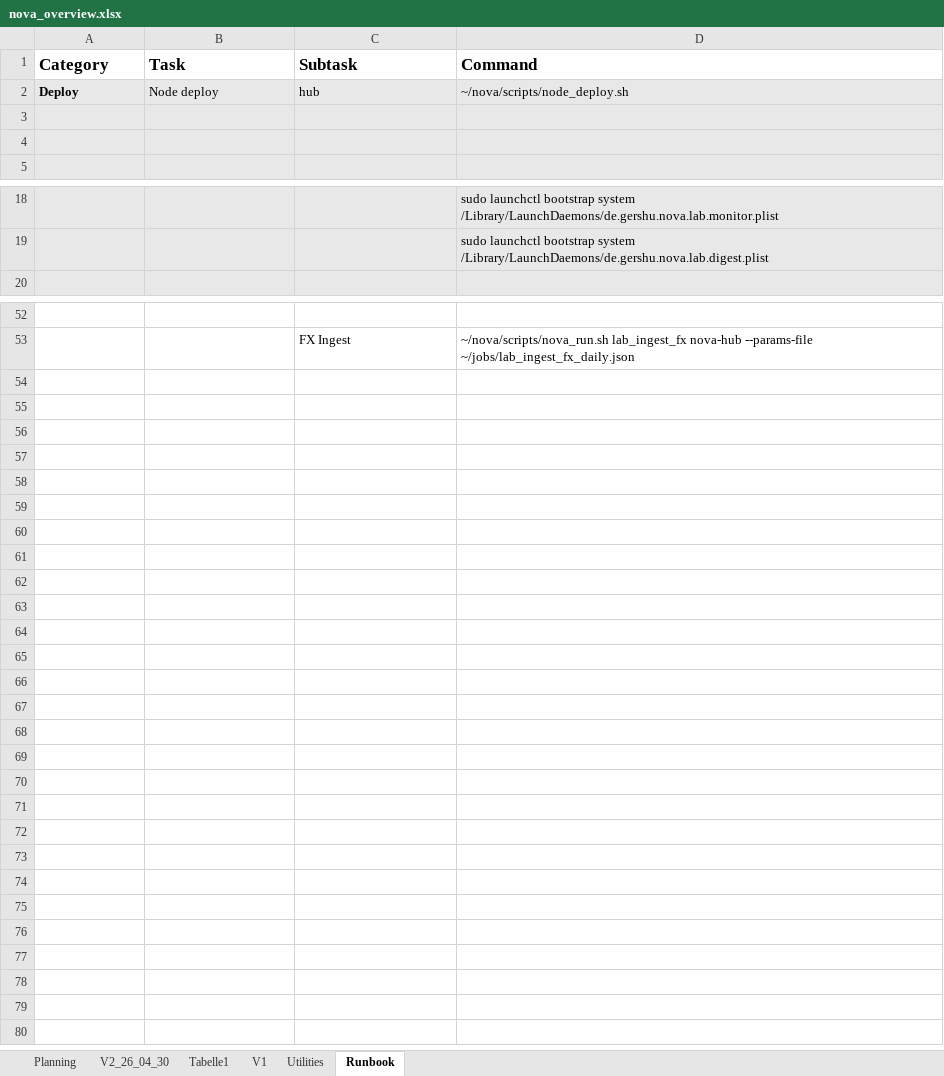
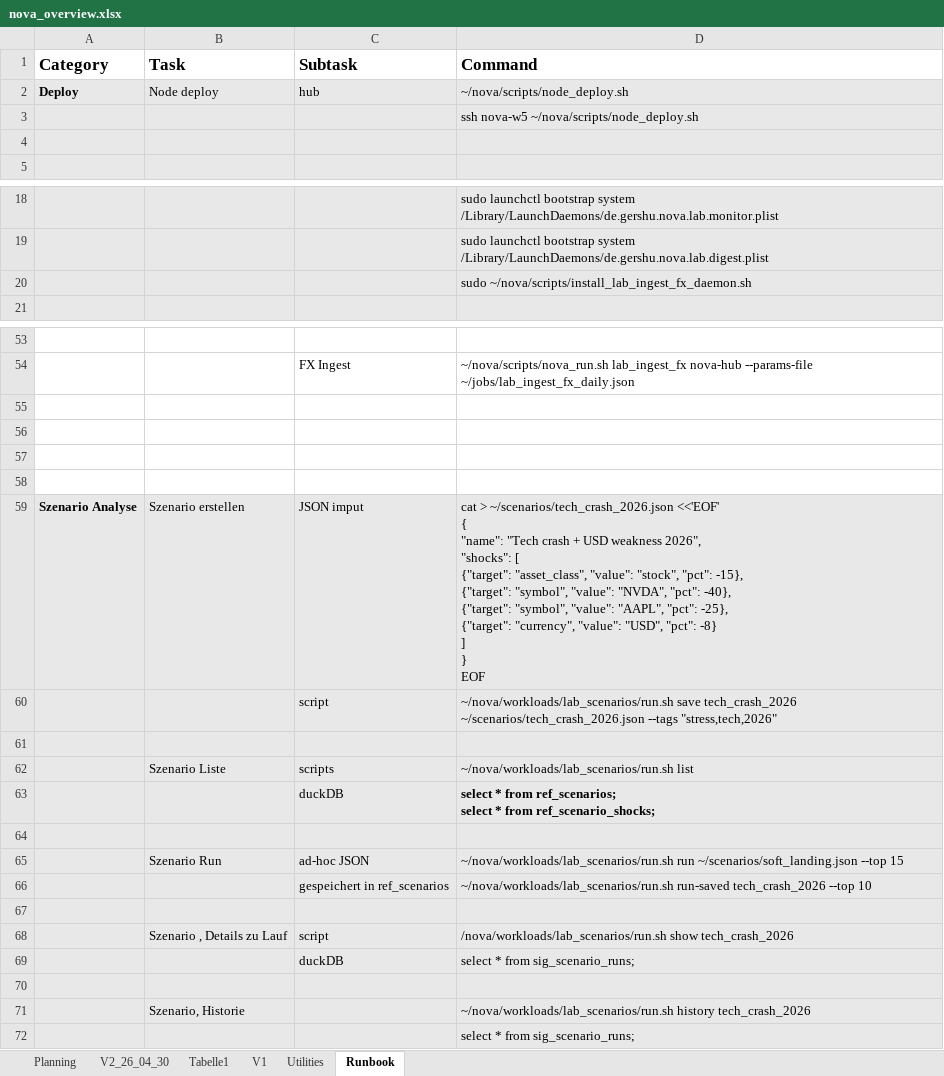
Before and after one commit to gershu/nova, an Excel workbook: docs/nova_overview.xlsx, sheet Runbook, drawn as a sheet; only a part is shown, gaps mark what is left out; values as stored, in another font and other column widths than the file's, no borders; ↵ is a line break in a cell; the diff names each change by its address in the sheet, - before the commit and + after, or states it on an @@ line.

Commit message:
doc : added Scenario to runbook

```diff
--- a/docs/nova_overview.xlsx (sheet Runbook)
+++ b/docs/nova_overview.xlsx (sheet Runbook)
-D3 (Command): (empty)
+D3 (Command): ssh nova-w5 ~/nova/scripts/node_deploy.sh
+row 20:  |  |  | sudo ~/nova/scripts/install_lab_ingest_fx_daemon.sh
+row 55: (empty)
+row 56: (empty)
+row 57: (empty)
+row 58: (empty)
+row 59: Szenario Analyse | Szenario erstellen | JSON imput | cat > ~/scenarios/tech_crash_2026.json <<'EOF' ↵ { ↵ "name": "Tech crash + USD weakness 2026", ↵ "shocks": [ ↵ {"target": "asset_class", "value": "stock", "pct": -15}, ↵ {"target": "symbol", "value": "NVDA", "pct": -40}, ↵ {"target": "symbol", "value": "AAPL", "pct": -25}, ↵ {"target": "currency", "value": "USD", "pct": -8} ↵ ] ↵ } ↵ EOF
+row 60:  |  | script | ~/nova/workloads/lab_scenarios/run.sh save tech_crash_2026 ~/scenarios/tech_crash_2026.json --tags "stress,tech,2026"
+row 61: (empty)
+row 62:  | Szenario Liste | scripts | ~/nova/workloads/lab_scenarios/run.sh list
+row 63:  |  | duckDB | select * from ref_scenarios; ↵ select * from ref_scenario_shocks;
+row 64: (empty)
+row 65:  | Szenario Run | ad-hoc JSON | ~/nova/workloads/lab_scenarios/run.sh run ~/scenarios/soft_landing.json --top 15
+row 66:  |  | gespeichert in ref_scenarios | ~/nova/workloads/lab_scenarios/run.sh run-saved tech_crash_2026 --top 10
+row 67: (empty)
+row 68:  | Szenario , Details zu Lauf | script | /nova/workloads/lab_scenarios/run.sh show tech_crash_2026
+row 69:  |  | duckDB | select * from sig_scenario_runs;
+row 70: (empty)
+row 71:  | Szenario, Historie |  | ~/nova/workloads/lab_scenarios/run.sh history tech_crash_2026
+row 72:  |  |  | select * from sig_scenario_runs;
```
